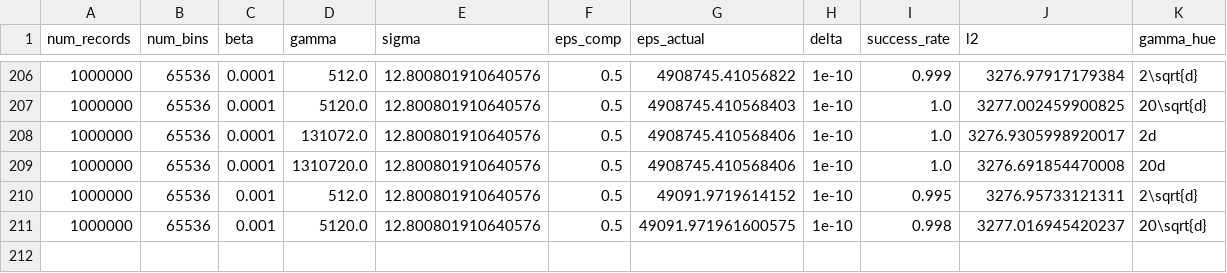
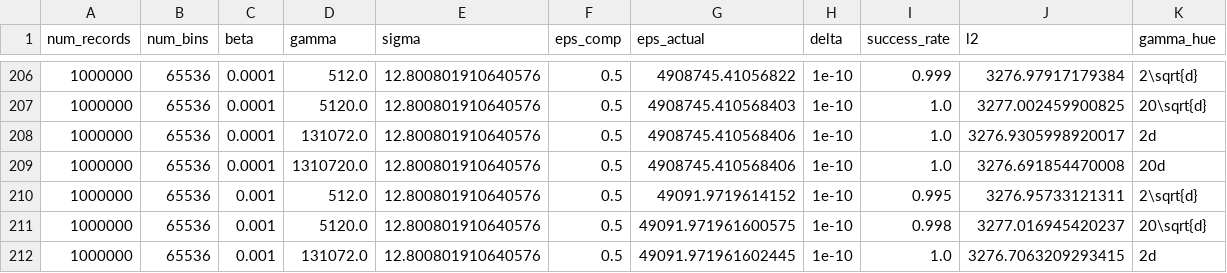
Before and after one commit to jvhs0706/GPM, a CSV file: logs/hist-da.csv, drawn as a sheet; only a part is shown, gaps mark what is left out.

Commit message:
Add histogram results to logs/hist-da.csv, with num_bins=65536, eps=0.5, beta=1e-3, gamma=131072.

```diff
--- a/logs/hist-da.csv
+++ b/logs/hist-da.csv
@@ -211 +211,2 @@ num_records,num_bins,beta,gamma,sigma,eps_comp,eps_actual,delta,success_rate,l2,
 1000000,65536,0.001,5120.0,12.800801910640576,0.5,49091.971961600575,1e-10,0.998,3277.016945420237,20\sqrt{d}
+1000000,65536,0.001,131072.0,12.800801910640576,0.5,49091.971961602445,1e-10,1.0,3276.7063209293415,2d
```
